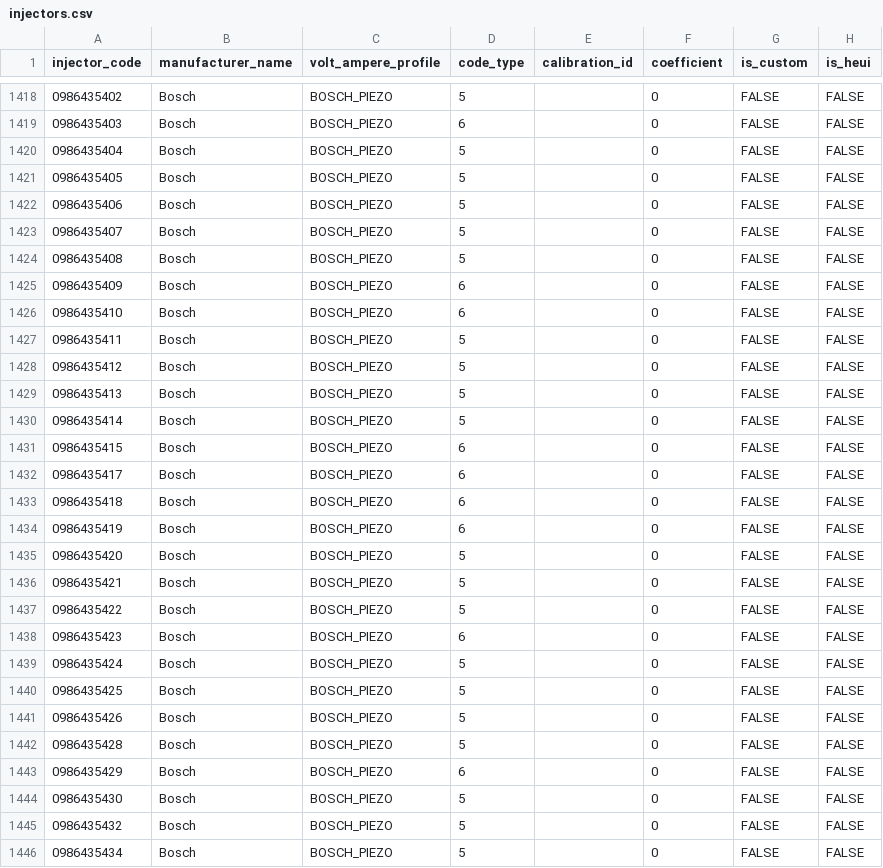
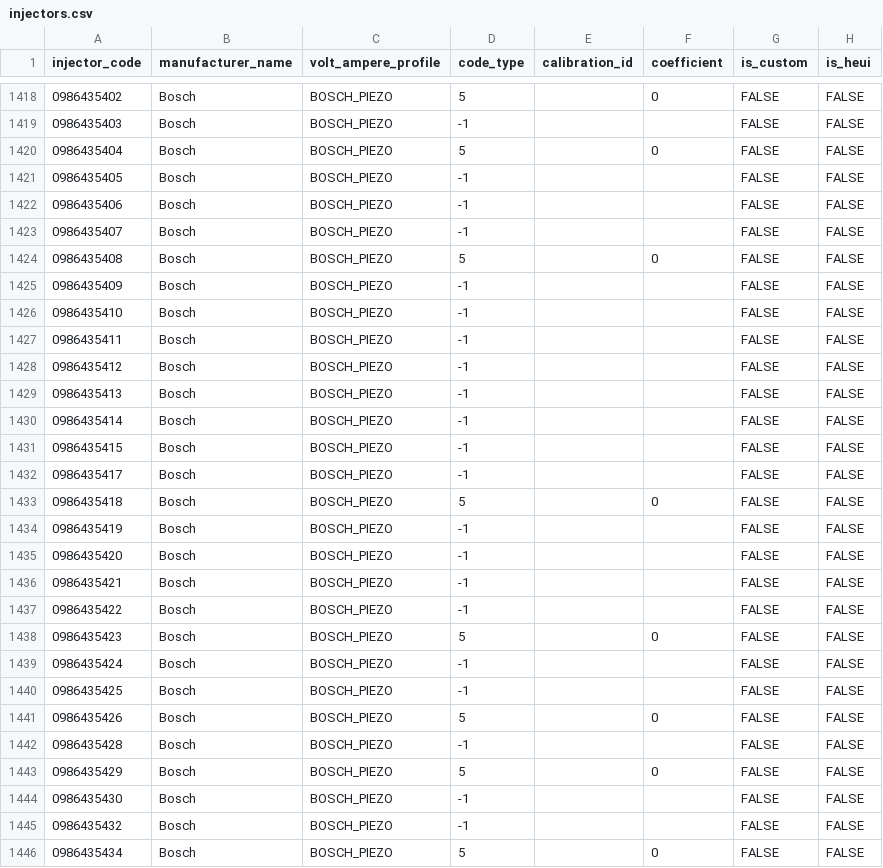
Before and after one commit to SergeyTomp/DieselTestGUI, a CSV file: src/main/resources/db/csv/cr/injectors.csv, drawn as a sheet; only a part is shown, gaps mark what is left out; the diff covers the shown part only.

```diff
--- a/src/main/resources/db/csv/cr/injectors.csv
+++ b/src/main/resources/db/csv/cr/injectors.csv
@@ -1418,29 +1418,29 @@ injector_code,manufacturer_name,volt_ampere_profile,code_type,calibration_id,coe
 0986435402,Bosch,BOSCH_PIEZO,5,,0,FALSE,FALSE
-0986435403,Bosch,BOSCH_PIEZO,6,,0,FALSE,FALSE
+0986435403,Bosch,BOSCH_PIEZO,-1,,,FALSE,FALSE
 0986435404,Bosch,BOSCH_PIEZO,5,,0,FALSE,FALSE
-0986435405,Bosch,BOSCH_PIEZO,5,,0,FALSE,FALSE
-0986435406,Bosch,BOSCH_PIEZO,5,,0,FALSE,FALSE
-0986435407,Bosch,BOSCH_PIEZO,5,,0,FALSE,FALSE
+0986435405,Bosch,BOSCH_PIEZO,-1,,,FALSE,FALSE
+0986435406,Bosch,BOSCH_PIEZO,-1,,,FALSE,FALSE
+0986435407,Bosch,BOSCH_PIEZO,-1,,,FALSE,FALSE
 0986435408,Bosch,BOSCH_PIEZO,5,,0,FALSE,FALSE
-0986435409,Bosch,BOSCH_PIEZO,6,,0,FALSE,FALSE
-0986435410,Bosch,BOSCH_PIEZO,6,,0,FALSE,FALSE
-0986435411,Bosch,BOSCH_PIEZO,5,,0,FALSE,FALSE
-0986435412,Bosch,BOSCH_PIEZO,5,,0,FALSE,FALSE
-0986435413,Bosch,BOSCH_PIEZO,5,,0,FALSE,FALSE
-0986435414,Bosch,BOSCH_PIEZO,5,,0,FALSE,FALSE
-0986435415,Bosch,BOSCH_PIEZO,6,,0,FALSE,FALSE
-0986435417,Bosch,BOSCH_PIEZO,6,,0,FALSE,FALSE
-0986435418,Bosch,BOSCH_PIEZO,6,,0,FALSE,FALSE
-0986435419,Bosch,BOSCH_PIEZO,6,,0,FALSE,FALSE
-0986435420,Bosch,BOSCH_PIEZO,5,,0,FALSE,FALSE
-0986435421,Bosch,BOSCH_PIEZO,5,,0,FALSE,FALSE
-0986435422,Bosch,BOSCH_PIEZO,5,,0,FALSE,FALSE
-0986435423,Bosch,BOSCH_PIEZO,6,,0,FALSE,FALSE
-0986435424,Bosch,BOSCH_PIEZO,5,,0,FALSE,FALSE
-0986435425,Bosch,BOSCH_PIEZO,5,,0,FALSE,FALSE
+0986435409,Bosch,BOSCH_PIEZO,-1,,,FALSE,FALSE
+0986435410,Bosch,BOSCH_PIEZO,-1,,,FALSE,FALSE
+0986435411,Bosch,BOSCH_PIEZO,-1,,,FALSE,FALSE
+0986435412,Bosch,BOSCH_PIEZO,-1,,,FALSE,FALSE
+0986435413,Bosch,BOSCH_PIEZO,-1,,,FALSE,FALSE
+0986435414,Bosch,BOSCH_PIEZO,-1,,,FALSE,FALSE
+0986435415,Bosch,BOSCH_PIEZO,-1,,,FALSE,FALSE
+0986435417,Bosch,BOSCH_PIEZO,-1,,,FALSE,FALSE
+0986435418,Bosch,BOSCH_PIEZO,5,,0,FALSE,FALSE
+0986435419,Bosch,BOSCH_PIEZO,-1,,,FALSE,FALSE
+0986435420,Bosch,BOSCH_PIEZO,-1,,,FALSE,FALSE
+0986435421,Bosch,BOSCH_PIEZO,-1,,,FALSE,FALSE
+0986435422,Bosch,BOSCH_PIEZO,-1,,,FALSE,FALSE
+0986435423,Bosch,BOSCH_PIEZO,5,,0,FALSE,FALSE
+0986435424,Bosch,BOSCH_PIEZO,-1,,,FALSE,FALSE
+0986435425,Bosch,BOSCH_PIEZO,-1,,,FALSE,FALSE
 0986435426,Bosch,BOSCH_PIEZO,5,,0,FALSE,FALSE
-0986435428,Bosch,BOSCH_PIEZO,5,,0,FALSE,FALSE
-0986435429,Bosch,BOSCH_PIEZO,6,,0,FALSE,FALSE
-0986435430,Bosch,BOSCH_PIEZO,5,,0,FALSE,FALSE
-0986435432,Bosch,BOSCH_PIEZO,5,,0,FALSE,FALSE
+0986435428,Bosch,BOSCH_PIEZO,-1,,,FALSE,FALSE
+0986435429,Bosch,BOSCH_PIEZO,5,,0,FALSE,FALSE
+0986435430,Bosch,BOSCH_PIEZO,-1,,,FALSE,FALSE
+0986435432,Bosch,BOSCH_PIEZO,-1,,,FALSE,FALSE
 0986435434,Bosch,BOSCH_PIEZO,5,,0,FALSE,FALSE
```
Also changed, not shown: 1 added row and 132 edited cells elsewhere in this file, 3 other files.
